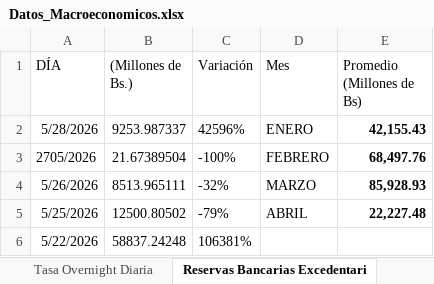
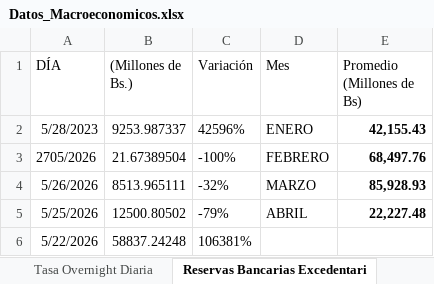
Before and after one commit to bfauairmonitor/Monitor-Nacional, an Excel workbook: Datos_Macroeconomicos.xlsx, sheet Reservas Bancarias Excedentari, drawn as a sheet; only a part is shown; values as stored, in another font and other column widths than the file's, no borders; the diff names each change by its address in the sheet, - before the commit and + after, or states it on an @@ line.

Commit message:
Add files via upload

```diff
--- a/Datos_Macroeconomicos.xlsx (sheet Reservas Bancarias Excedentari)
+++ b/Datos_Macroeconomicos.xlsx (sheet Reservas Bancarias Excedentari)
-A2 (DÍA): 5/28/2026
+A2 (DÍA): 5/28/2023
```
Also changed, not shown: sheet Resev. Internacionales $.
